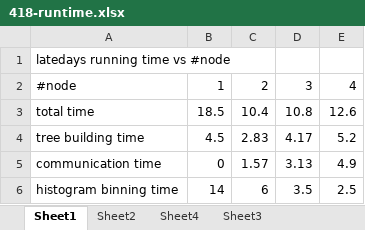
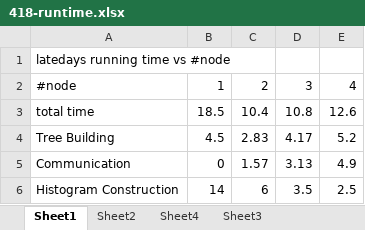
Before and after one commit to raypeng/DGBDT, an Excel workbook: assets/418-runtime.xlsx, sheet Sheet1, drawn as a sheet; values as stored, in another font and other column widths than the file's, no borders; charts and pictures not drawn; the diff names each change by its address in the sheet, - before the commit and + after, or states it on an @@ line.

```diff
--- a/assets/418-runtime.xlsx (sheet Sheet1)
+++ b/assets/418-runtime.xlsx (sheet Sheet1)
-A4: tree building time
+A4: Tree Building
-A5: communication time
+A5: Communication
-A6: histogram binning time
+A6: Histogram Construction
```
Also changed, not shown: sheet Sheet4, sheet Sheet3, sheet Sheet2, charts or pictures, 4 other files.
